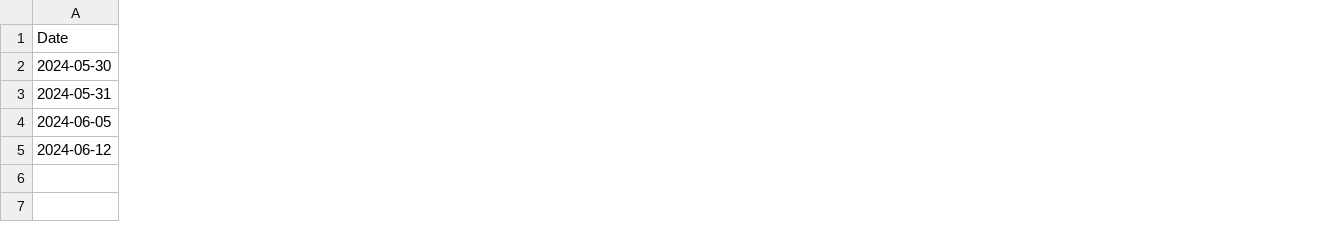
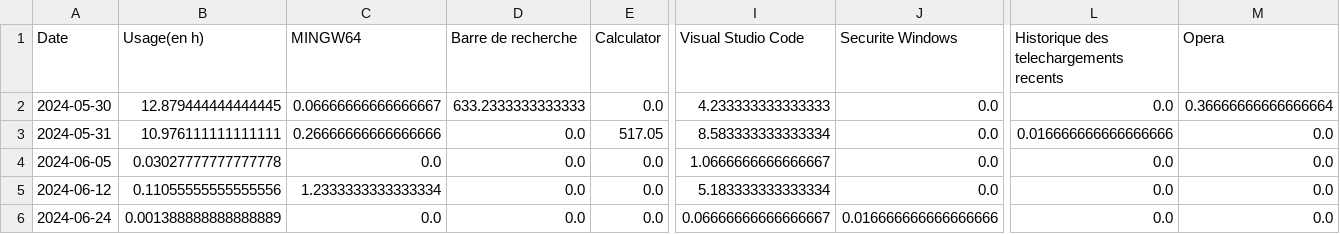
Before and after one commit to YassineMA03/automatic-time-tracking-desktop-client, a CSV file: totalSauvegarde.csv, drawn as a sheet; only a part is shown, gaps mark what is left out; rows hold the shown columns only; the diff covers the shown part only; the diff names each change by its address in the sheet, - before the commit and + after, or states it on an @@ line.

```diff
--- a/totalSauvegarde.csv
+++ b/totalSauvegarde.csv
+column B (Usage(en h)), rows 2-5: 12.879444444444445 | 10.976111111111111 | 0.03027777777777778 | 0.11055555555555556
+column C (MINGW64), rows 2-5: 0.06666666666666667 | 0.26666666666666666 | 0.0 | 1.2333333333333334
+column D (Barre de recherche), rows 2-5: 633.2333333333333 | 0.0 | 0.0 | 0.0
+column E (Calculator), rows 2-5: 0.0 | 517.05 | 0.0 | 0.0
+column I (Visual Studio Code), rows 2-5: 4.233333333333333 | 8.583333333333334 | 1.0666666666666667 | 5.183333333333334
+column J (Securite Windows), rows 2-5: all 0.0
+column L, rows 1-5: Historique des telechargements recents | 0.0 | 0.016666666666666666 | 0.0 | 0.0
+column M (Opera), rows 2-5: 0.36666666666666664 | 0.0 | 0.0 | 0.0
+row 6: 2024-06-24 | 0.001388888888888889 | 0.0 | 0.0 | 0.0 | 0.06666666666666667 | 0.016666666666666666 | 0.0 | 0.0
```
Also changed, not shown: 1 added column, 8 removed columns and 20 edited cells elsewhere in this file, 2 other files.
